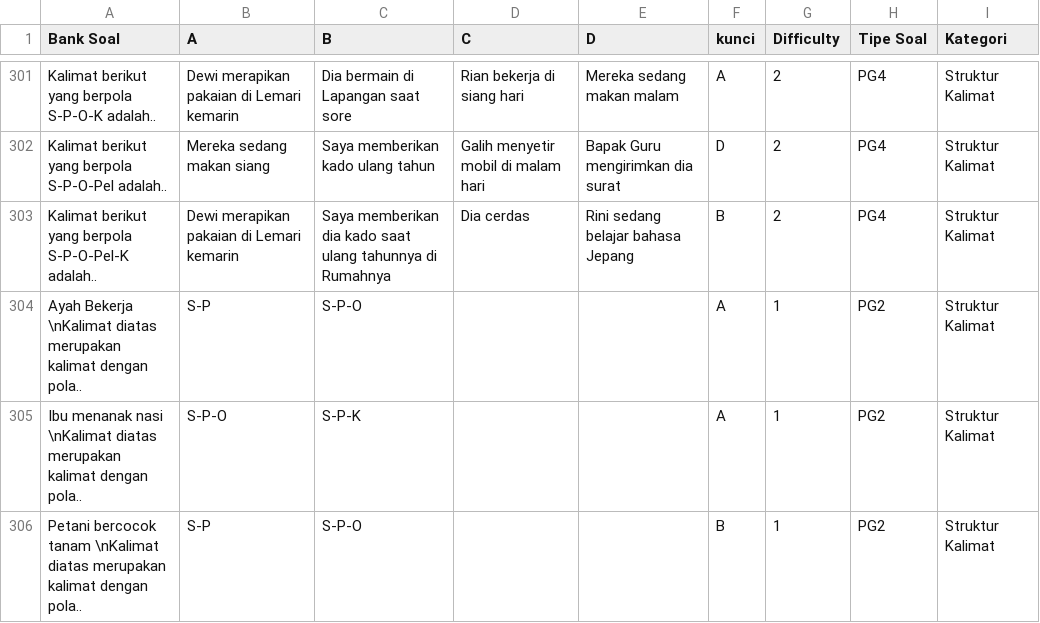
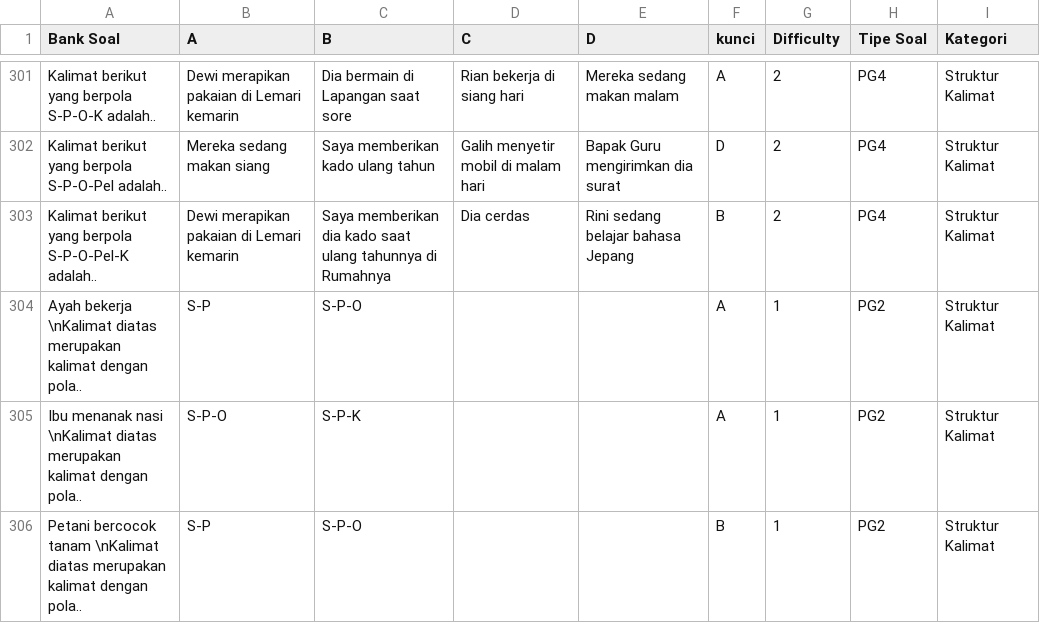
Before and after one commit to radiadus/Penyelamatan-Terajaya-2, a CSV file: Assets/Resources/SoalTerajaya8.csv, drawn as a sheet; only a part is shown, gaps mark what is left out.

```diff
--- a/Assets/Resources/SoalTerajaya8.csv
+++ b/Assets/Resources/SoalTerajaya8.csv
@@ -303,3 +303,3 @@ Kalimat berikut yang berpola S-P-O-Pel adalah.. ;Mereka sedang makan siang;Saya
 Kalimat berikut yang berpola S-P-O-Pel-K adalah.. ;Dewi merapikan pakaian di Lemari kemarin;Saya memberikan dia kado saat ulang tahunnya di Rumahnya;Dia cerdas;Rini sedang belajar bahasa Jepang;B;2;PG4;Struktur Kalimat
-Ayah Bekerja \nKalimat diatas merupakan kalimat dengan pola..;S-P;S-P-O;;;A;1;PG2;Struktur Kalimat
+Ayah bekerja \nKalimat diatas merupakan kalimat dengan pola..;S-P;S-P-O;;;A;1;PG2;Struktur Kalimat
 Ibu menanak nasi \nKalimat diatas merupakan kalimat dengan pola..;S-P-O;S-P-K;;;A;1;PG2;Struktur Kalimat
```
Also changed, not shown: 31 other files.
